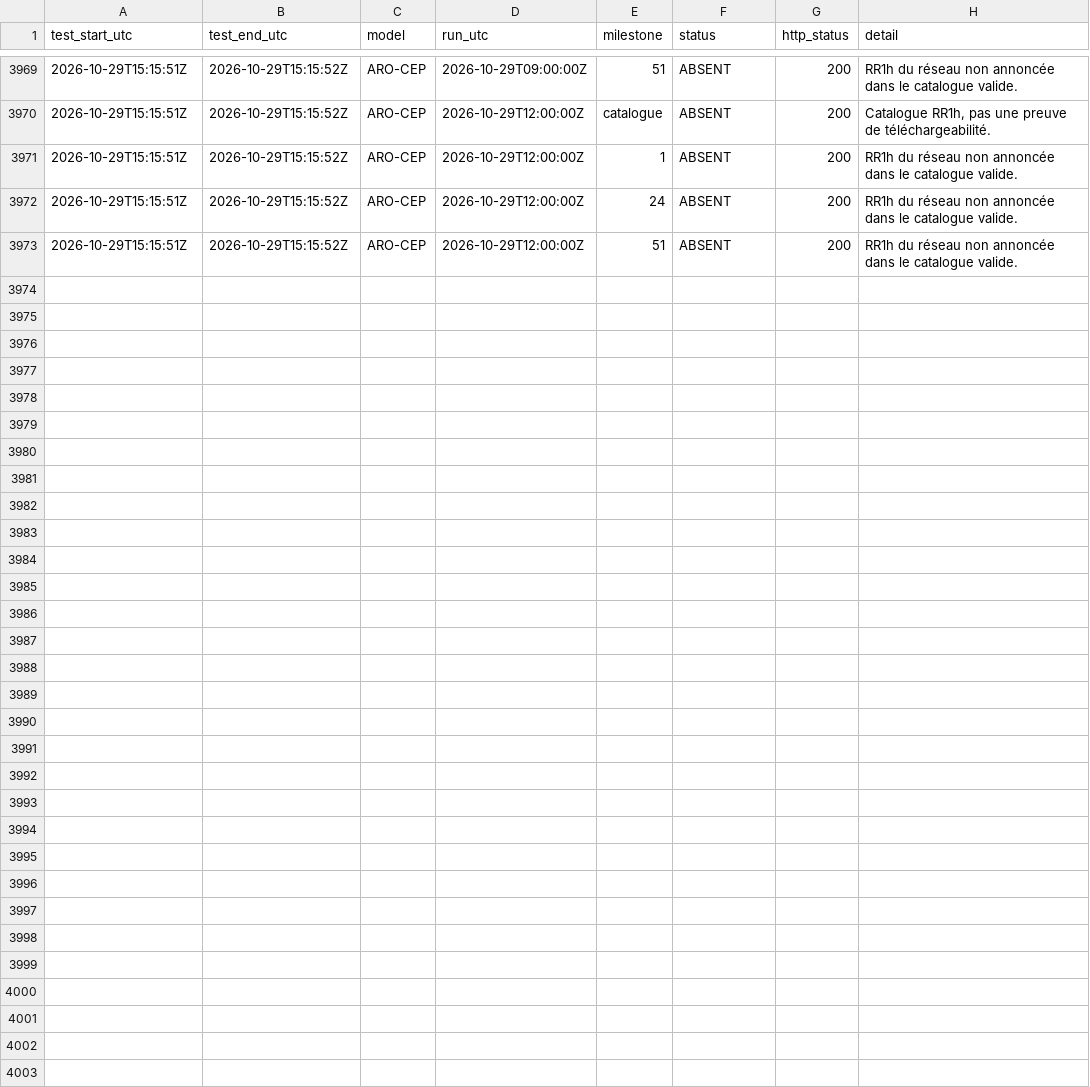
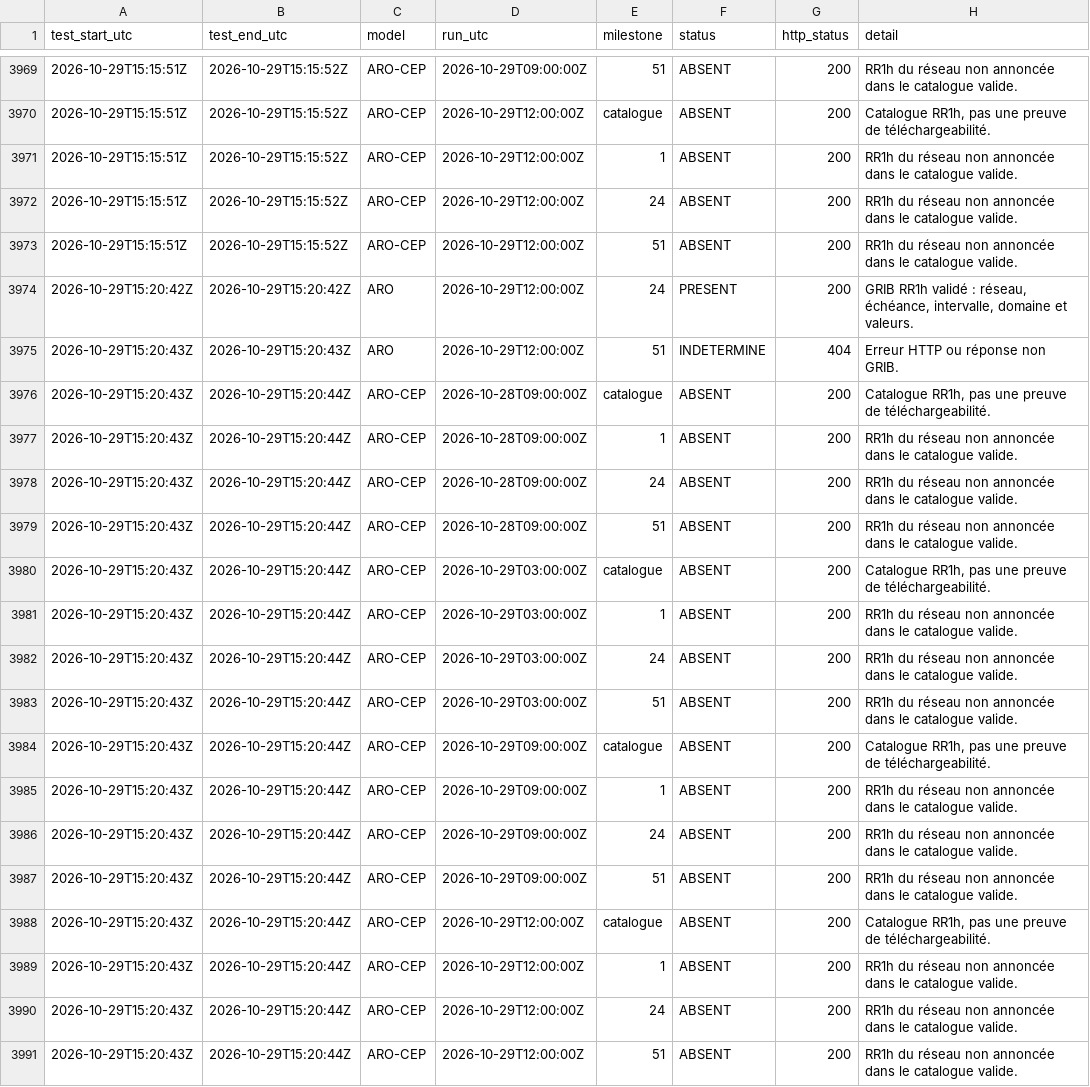
Before and after one commit to Shiliguri/disponibilite-modeles, a CSV file: data/tests_2026-10-29.csv, drawn as a sheet; only a part is shown, gaps mark what is left out; the diff names each change by its address in the sheet, - before the commit and + after, or states it on an @@ line.

```diff
--- a/data/tests_2026-10-29.csv
+++ b/data/tests_2026-10-29.csv
+row 3974: 2026-10-29T15:20:42Z | 2026-10-29T15:20:42Z | ARO | 2026-10-29T12:00:00Z | 24 | PRESENT | 200 | GRIB RR1h validé : réseau, échéance, intervalle, domaine et valeurs.
+row 3975: 2026-10-29T15:20:43Z | 2026-10-29T15:20:43Z | ARO | 2026-10-29T12:00:00Z | 51 | INDETERMINE | 404 | Erreur HTTP ou réponse non GRIB.
+row 3976: 2026-10-29T15:20:43Z | 2026-10-29T15:20:44Z | ARO-CEP | 2026-10-28T09:00:00Z | catalogue | ABSENT | 200 | Catalogue RR1h, pas une preuve de téléchargeabilité.
+row 3977: 2026-10-29T15:20:43Z | 2026-10-29T15:20:44Z | ARO-CEP | 2026-10-28T09:00:00Z | 1 | ABSENT | 200 | RR1h du réseau non annoncée dans le catalogue valide.
+row 3978: 2026-10-29T15:20:43Z | 2026-10-29T15:20:44Z | ARO-CEP | 2026-10-28T09:00:00Z | 24 | ABSENT | 200 | RR1h du réseau non annoncée dans le catalogue valide.
+row 3979: 2026-10-29T15:20:43Z | 2026-10-29T15:20:44Z | ARO-CEP | 2026-10-28T09:00:00Z | 51 | ABSENT | 200 | RR1h du réseau non annoncée dans le catalogue valide.
+row 3980: 2026-10-29T15:20:43Z | 2026-10-29T15:20:44Z | ARO-CEP | 2026-10-29T03:00:00Z | catalogue | ABSENT | 200 | Catalogue RR1h, pas une preuve de téléchargeabilité.
+row 3981: 2026-10-29T15:20:43Z | 2026-10-29T15:20:44Z | ARO-CEP | 2026-10-29T03:00:00Z | 1 | ABSENT | 200 | RR1h du réseau non annoncée dans le catalogue valide.
+row 3982: 2026-10-29T15:20:43Z | 2026-10-29T15:20:44Z | ARO-CEP | 2026-10-29T03:00:00Z | 24 | ABSENT | 200 | RR1h du réseau non annoncée dans le catalogue valide.
+row 3983: 2026-10-29T15:20:43Z | 2026-10-29T15:20:44Z | ARO-CEP | 2026-10-29T03:00:00Z | 51 | ABSENT | 200 | RR1h du réseau non annoncée dans le catalogue valide.
+row 3984: 2026-10-29T15:20:43Z | 2026-10-29T15:20:44Z | ARO-CEP | 2026-10-29T09:00:00Z | catalogue | ABSENT | 200 | Catalogue RR1h, pas une preuve de téléchargeabilité.
+row 3985: 2026-10-29T15:20:43Z | 2026-10-29T15:20:44Z | ARO-CEP | 2026-10-29T09:00:00Z | 1 | ABSENT | 200 | RR1h du réseau non annoncée dans le catalogue valide.
+row 3986: 2026-10-29T15:20:43Z | 2026-10-29T15:20:44Z | ARO-CEP | 2026-10-29T09:00:00Z | 24 | ABSENT | 200 | RR1h du réseau non annoncée dans le catalogue valide.
+row 3987: 2026-10-29T15:20:43Z | 2026-10-29T15:20:44Z | ARO-CEP | 2026-10-29T09:00:00Z | 51 | ABSENT | 200 | RR1h du réseau non annoncée dans le catalogue valide.
+row 3988: 2026-10-29T15:20:43Z | 2026-10-29T15:20:44Z | ARO-CEP | 2026-10-29T12:00:00Z | catalogue | ABSENT | 200 | Catalogue RR1h, pas une preuve de téléchargeabilité.
+row 3989: 2026-10-29T15:20:43Z | 2026-10-29T15:20:44Z | ARO-CEP | 2026-10-29T12:00:00Z | 1 | ABSENT | 200 | RR1h du réseau non annoncée dans le catalogue valide.
+row 3990: 2026-10-29T15:20:43Z | 2026-10-29T15:20:44Z | ARO-CEP | 2026-10-29T12:00:00Z | 24 | ABSENT | 200 | RR1h du réseau non annoncée dans le catalogue valide.
+row 3991: 2026-10-29T15:20:43Z | 2026-10-29T15:20:44Z | ARO-CEP | 2026-10-29T12:00:00Z | 51 | ABSENT | 200 | RR1h du réseau non annoncée dans le catalogue valide.
```
Also changed, not shown: data/disponibilites.csv, 2 other files.
